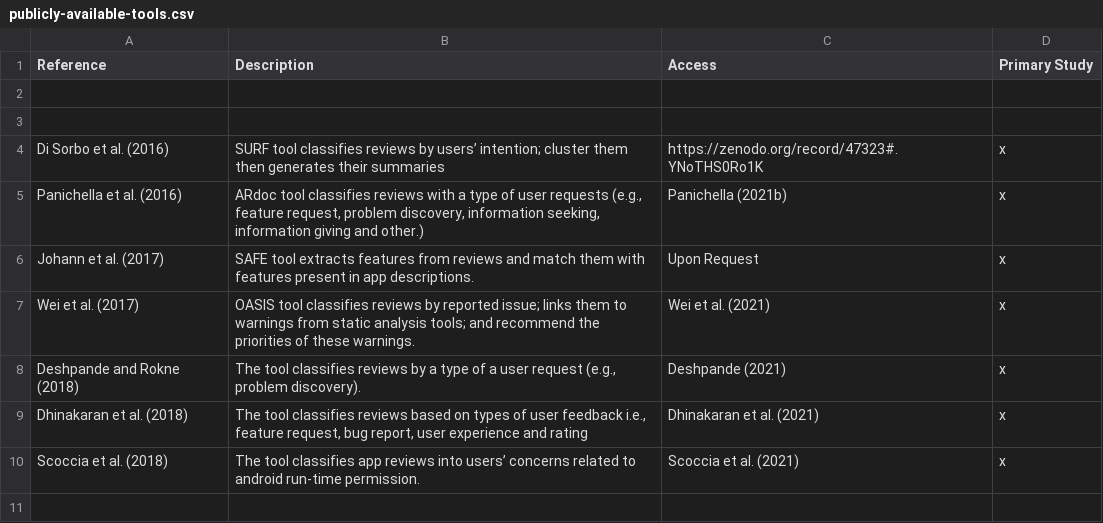
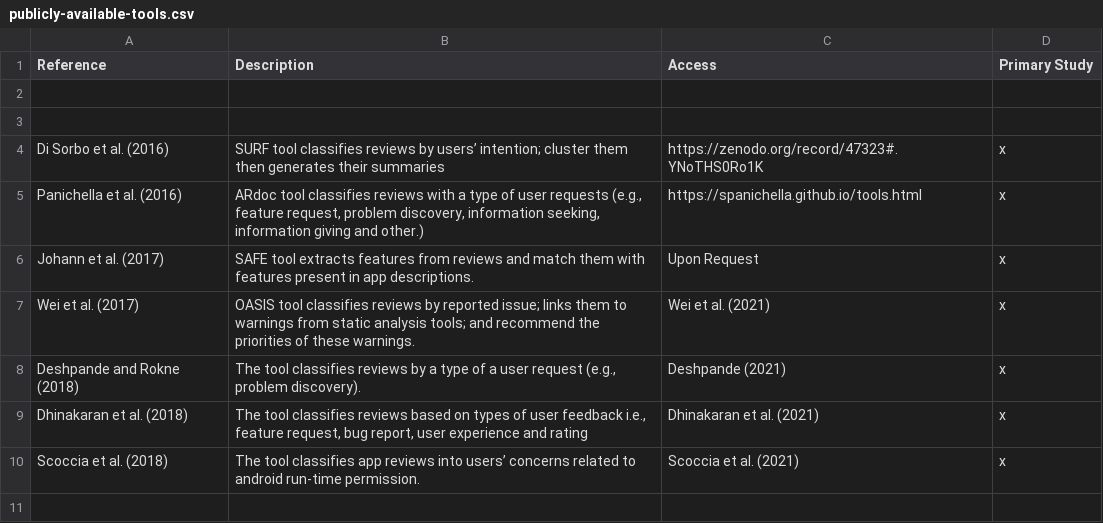
Before and after one commit to jsdabrowski/SLR-SE, a CSV file: publicly-available-tools.csv, drawn as a sheet; only a part is shown.

Commit message:
Update publicly-available-tools.csv

```diff
--- a/publicly-available-tools.csv
+++ b/publicly-available-tools.csv
@@ -4,3 +4,3 @@ Reference, Description, Access, Primary Study
 Di Sorbo et al. (2016), SURF tool classifies reviews by users’ intention; cluster them then generates their summaries, https://zenodo.org/record/47323#.YNoTHS0Ro1K, x
-Panichella et al. (2016), "ARdoc tool classifies reviews with a type of user requests (e.g., feature request, problem discovery, information seeking, information giving and other.)", Panichella (2021b), x
+Panichella et al. (2016), "ARdoc tool classifies reviews with a type of user requests (e.g., feature request, problem discovery, information seeking, information giving and other.)", https://spanichella.github.io/tools.html, x
 Johann et al. (2017), SAFE tool extracts features from reviews and match them with features present in app descriptions., Upon Request, x
```
